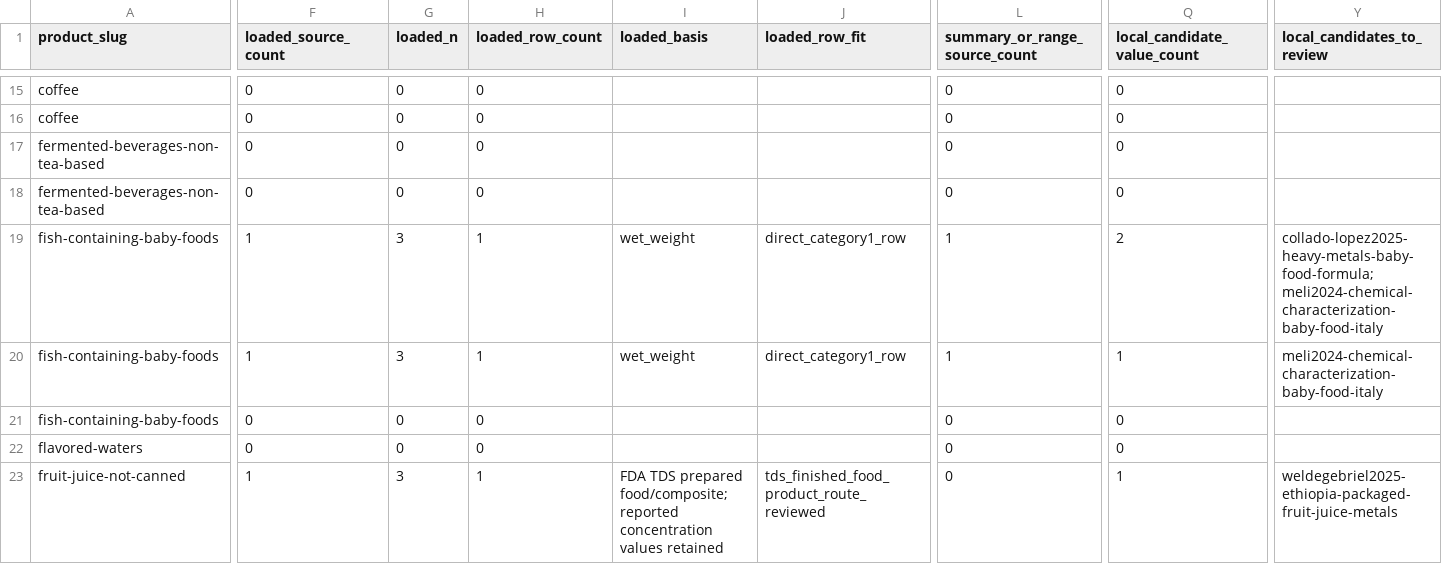
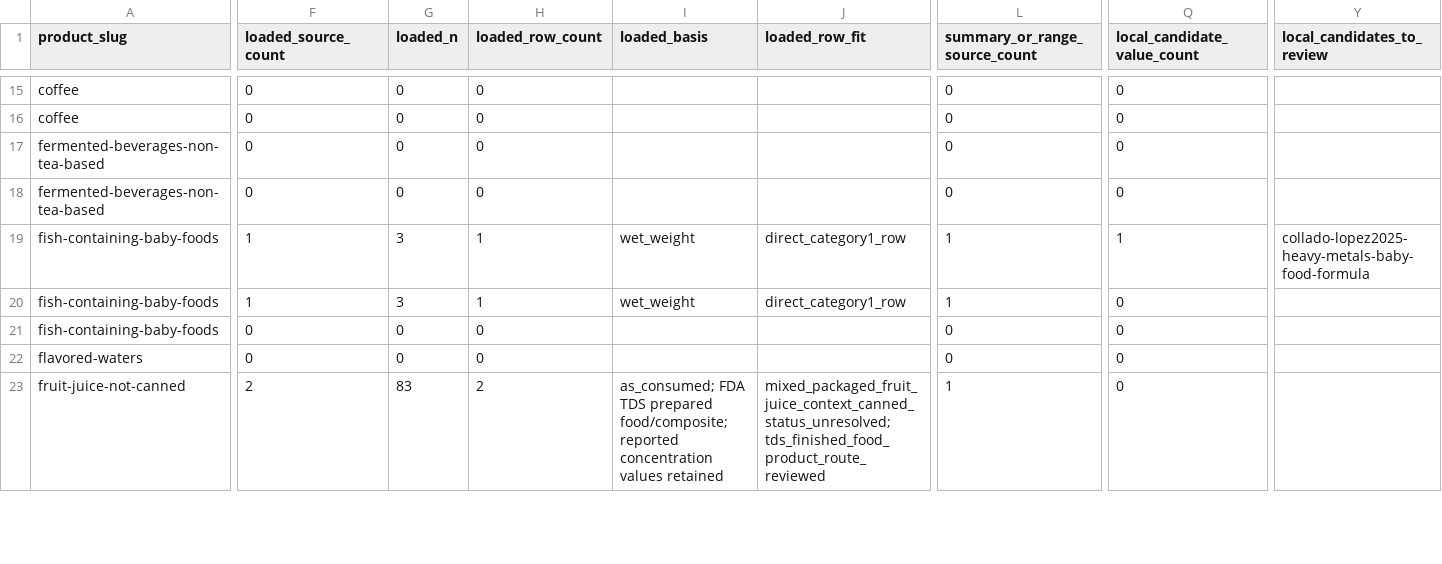
Before and after one commit to paleofoundation/heavymetalindex, a CSV file: data/evidence/hmtc_standards_gap_report.csv, drawn as a sheet; only a part is shown, gaps mark what is left out; the diff covers the shown part only; the diff names each change by its address in the sheet, - before the commit and + after, or states it on an @@ line.

Commit message:
Structure fruit juice context rows

```diff
--- a/data/evidence/hmtc_standards_gap_report.csv
+++ b/data/evidence/hmtc_standards_gap_report.csv
-Q19 (local_candidate_value_count): 2
+Q19 (local_candidate_value_count): 1
-Y19 (local_candidates_to_review): collado-lopez2025-heavy-metals-baby-food-formula; meli2024-chemical-characterization-baby-food-italy
+Y19 (local_candidates_to_review): collado-lopez2025-heavy-metals-baby-food-formula
-Q20 (local_candidate_value_count): 1
+Q20 (local_candidate_value_count): 0
-Y20 (local_candidates_to_review): meli2024-chemical-characterization-baby-food-italy
+Y20 (local_candidates_to_review): (empty)
-F23 (loaded_source_count): 1
+F23 (loaded_source_count): 2
-G23 (loaded_n): 3
+G23 (loaded_n): 83
-H23 (loaded_row_count): 1
+H23 (loaded_row_count): 2
-I23 (loaded_basis): FDA TDS…
+I23 (loaded_basis): as_consumed; FDA TDS…
-J23 (loaded_row_fit): tds_finished_food_product_route_reviewed
+J23 (loaded_row_fit): mixed_packaged_fruit_juice_context_canned_status_unresolved; tds_finished_food_product_route_reviewed
-L23 (summary_or_range_source_count): 0
+L23 (summary_or_range_source_count): 1
-Q23 (local_candidate_value_count): 1
+Q23 (local_candidate_value_count): 0
-Y23 (local_candidates_to_review): weldegebriel2025-ethiopia-packaged-fruit-juice-metals
+Y23 (local_candidates_to_review): (empty)
```
Also changed, not shown: 6 added rows and 44 edited cells elsewhere in this file, data/evidence/hmtc_standards_action_queue.csv, data/evidence/local_reingest_queue.csv, 9 other files.
